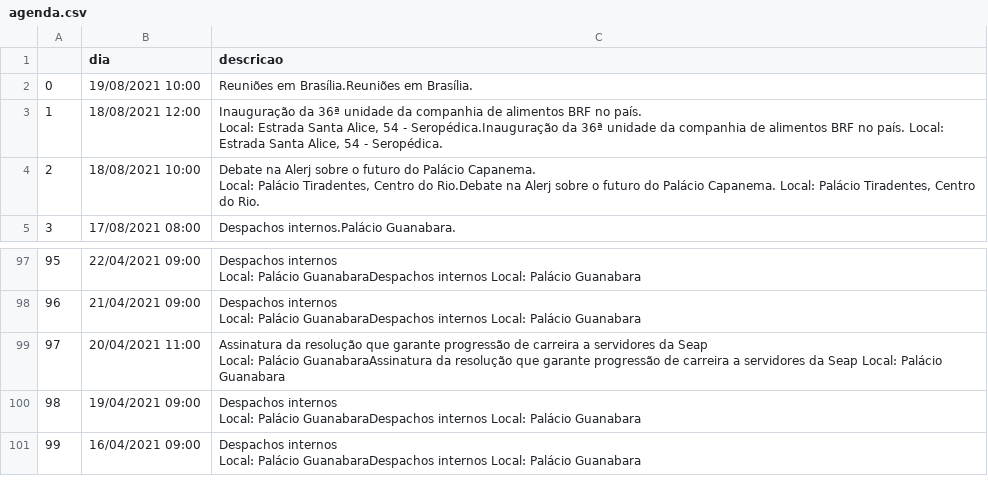
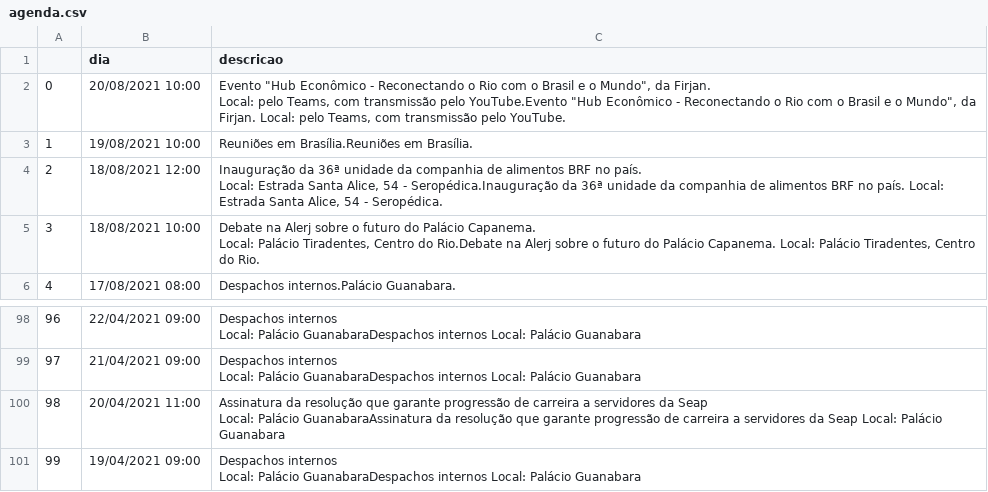
Before and after one commit to belisards/agenda_oficial_rj, a CSV file: agenda.csv, drawn as a sheet; only a part is shown, gaps mark what is left out; removed rows and columns are numbered as before the commit, all else as after; ↵ is a line break in a cell; the diff names each change by its address in the sheet, - before the commit and + after, or states it on an @@ line.

```diff
--- a/agenda.csv
+++ b/agenda.csv
+row 2: 0 | 20/08/2021 10:00 | Evento "Hub Econômico - Reconectando o Rio com o Brasil e o Mundo", da Firjan. ↵ Local: pelo Teams, com transmissão pelo YouTube.Evento "Hub Econômico - Reconectando o Rio com o Brasil e o Mundo", da Firjan. Local: pelo Teams, com transmissão pelo YouTube.
@@ column A renumbered between rows 3 and 101 @@
-row 101: 99 | 16/04/2021 09:00 | Despachos internos ↵ Local: Palácio GuanabaraDespachos internos Local: Palácio Guanabara
```
